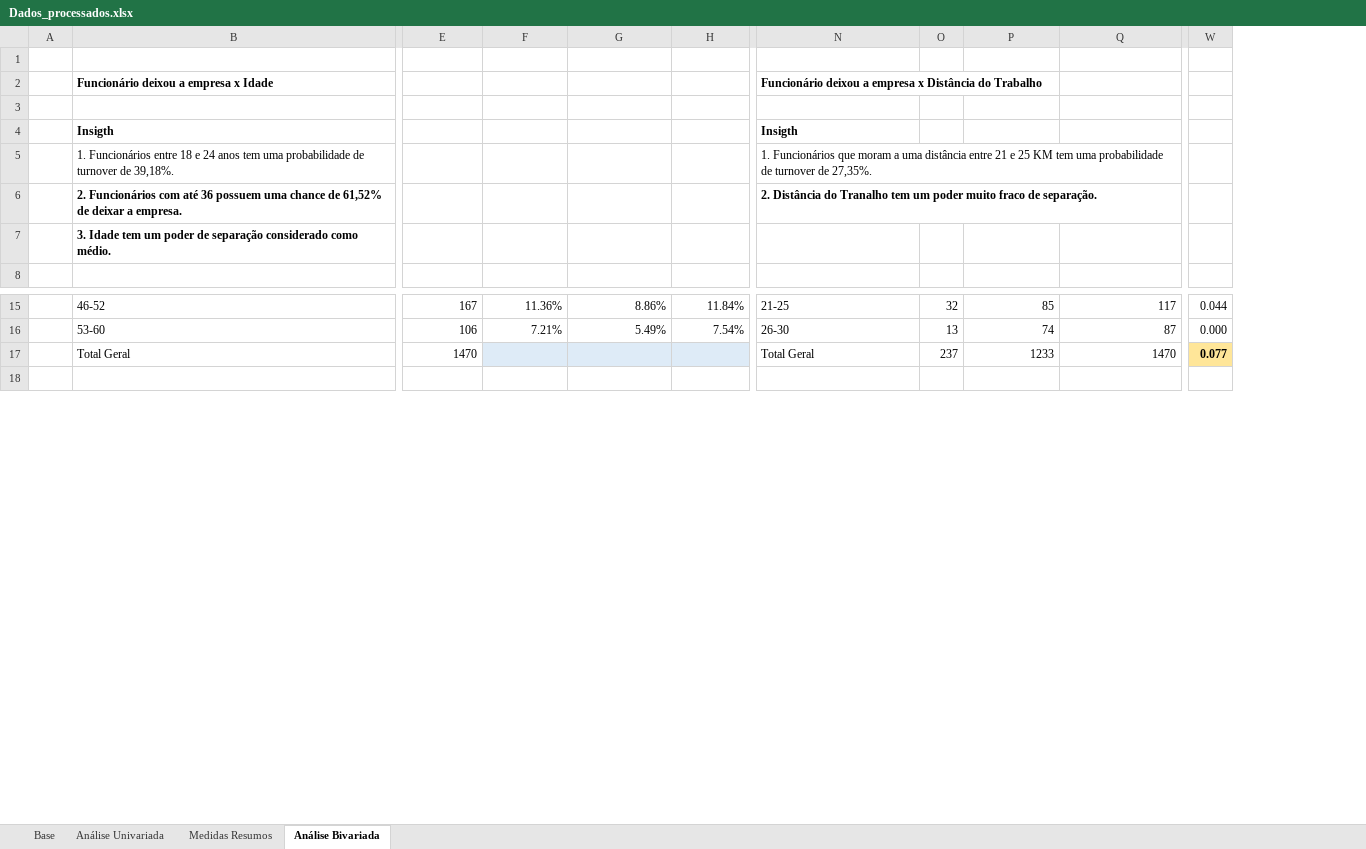
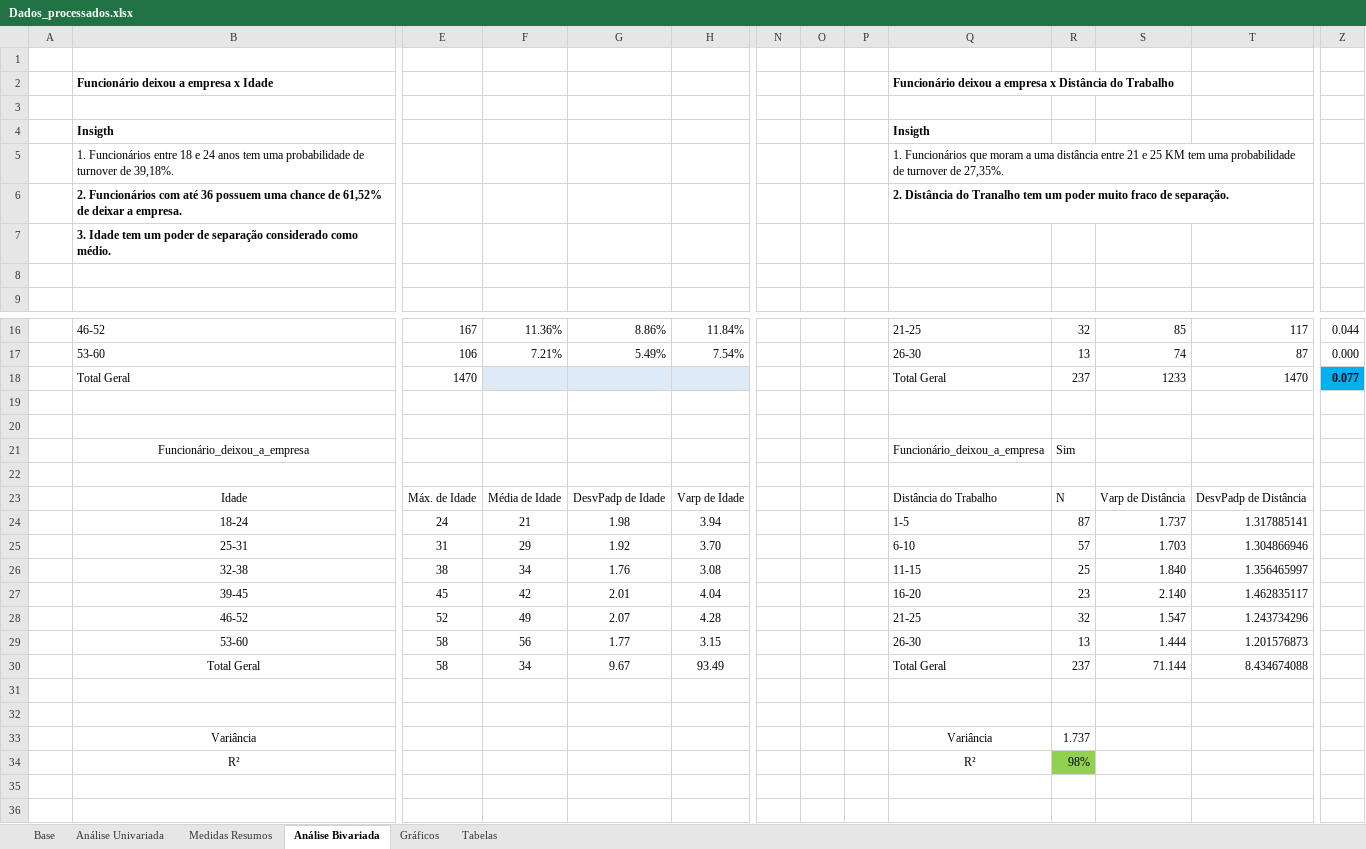
Before and after one commit to DeyvedAntonio/Projeto_Turnover_colaboradores, an Excel workbook: 01_Dados/Dados_processados_limpos/Dados_processados.xlsx, sheet Análise Bivariada, drawn as a sheet; only a part is shown, gaps mark what is left out; values as stored, in another font and other column widths than the file's, no borders; conditional formats not drawn; addresses are those after the commit; rows hold the shown columns only; the diff covers the shown part only; the diff names each change by its address in the sheet, - before the commit and + after, or states it on an @@ line.

Commit message:
feat: análise bivariada. Técnicas IV e R²

```diff
--- a/01_Dados/Dados_processados_limpos/Dados_processados.xlsx (sheet Análise Bivariada)
+++ b/01_Dados/Dados_processados_limpos/Dados_processados.xlsx (sheet Análise Bivariada)
+sheet tab: Gráficos
+sheet tab: Tabelas
+column N, empty
+column O, empty
+column P, empty
+row 8: (empty)
-Z18 fill: #FFE699
+Z18 fill: #00B0F0
+row 19: (empty)
+row 20: (empty)
+row 21:  | Funcionário_deixou_a_empresa |  |  |  |  |  |  |  | Funcionário_deixou_a_empresa | Sim
+row 22: (empty)
+row 23:  | Idade | Máx. de Idade | Média de Idade | DesvPadp de Idade | Varp de Idade |  |  |  | Distância do Trabalho | N | Varp de Distância | DesvPadp de Distância
+row 24:  | 18-24 | 24 | 21 | 1.98 | 3.94 |  |  |  | 1-5 | 87 | 1.737 | 1.317885141
+row 25:  | 25-31 | 31 | 29 | 1.92 | 3.70 |  |  |  | 6-10 | 57 | 1.703 | 1.304866946
+row 26:  | 32-38 | 38 | 34 | 1.76 | 3.08 |  |  |  | 11-15 | 25 | 1.840 | 1.356465997
+row 27:  | 39-45 | 45 | 42 | 2.01 | 4.04 |  |  |  | 16-20 | 23 | 2.140 | 1.462835117
+row 28:  | 46-52 | 52 | 49 | 2.07 | 4.28 |  |  |  | 21-25 | 32 | 1.547 | 1.243734296
+row 29:  | 53-60 | 58 | 56 | 1.77 | 3.15 |  |  |  | 26-30 | 13 | 1.444 | 1.201576873
+row 30:  | Total Geral | 58 | 34 | 9.67 | 93.49 |  |  |  | Total Geral | 237 | 71.144 | 8.434674088
+row 31: (empty)
+row 32: (empty)
+row 33:  | Variância |  |  |  |  |  |  |  | Variância | 1.737
+row 34:  | R² |  |  |  |  |  |  |  | R² | 98%
+row 35: (empty)
```
Also changed, not shown: 81 added rows and cell formats elsewhere in this sheet, formulas that keep their value, charts or pictures.
